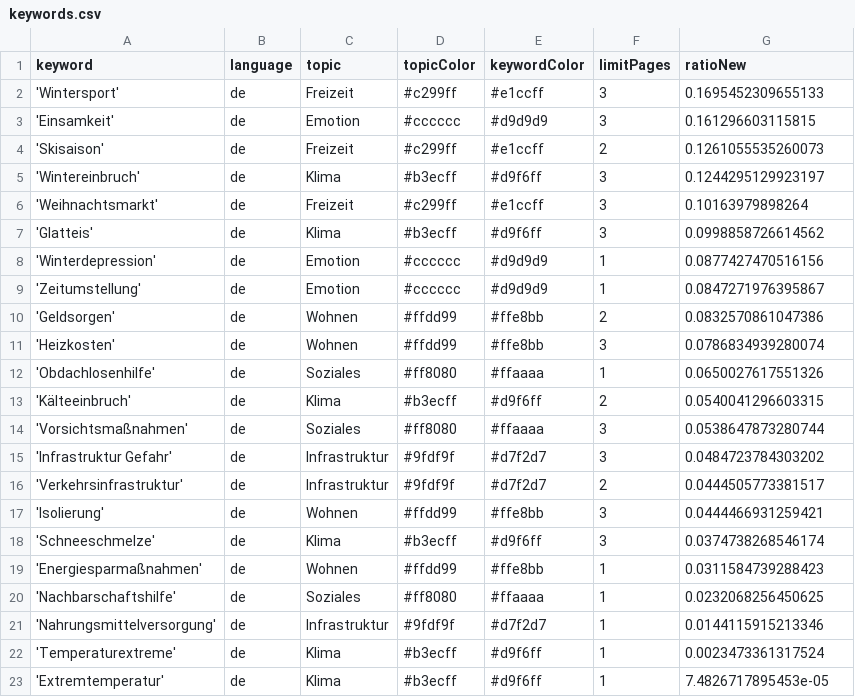
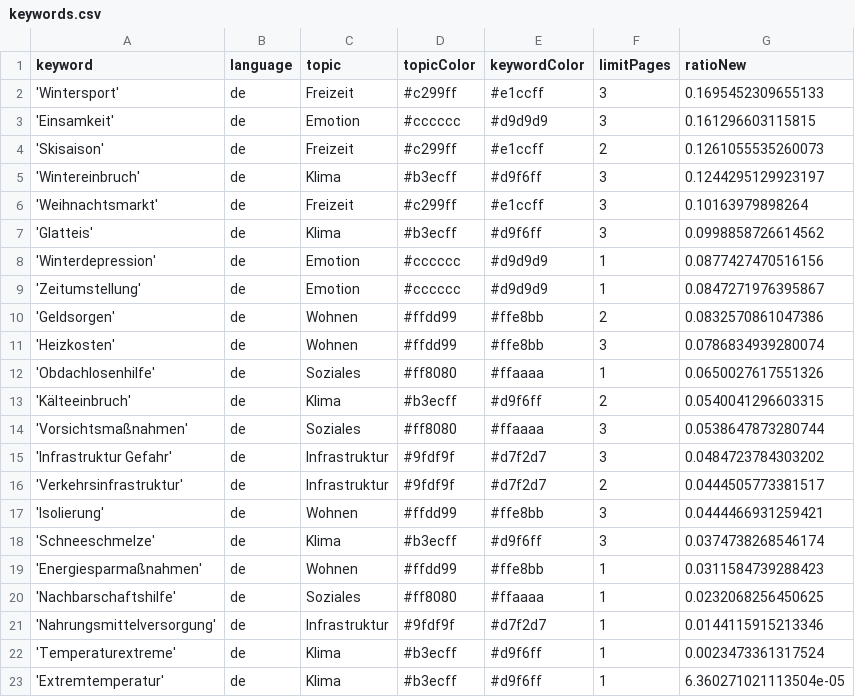
Before and after one commit to hb219-news/winterIsComing2, a CSV file: keywords.csv, drawn as a sheet.

Commit message:
Commit from GitHub Actions (harvest:0.0)

```diff
--- a/keywords.csv
+++ b/keywords.csv
@@ -22,2 +22,2 @@ keyword,language,topic,topicColor,keywordColor,limitPages,ratioNew
 'Temperaturextreme',de,Klima,#b3ecff,#d9f6ff,1,0.0023473361317524
-'Extremtemperatur',de,Klima,#b3ecff,#d9f6ff,1,7.4826717895453e-05
+'Extremtemperatur',de,Klima,#b3ecff,#d9f6ff,1,6.360271021113504e-05
```
